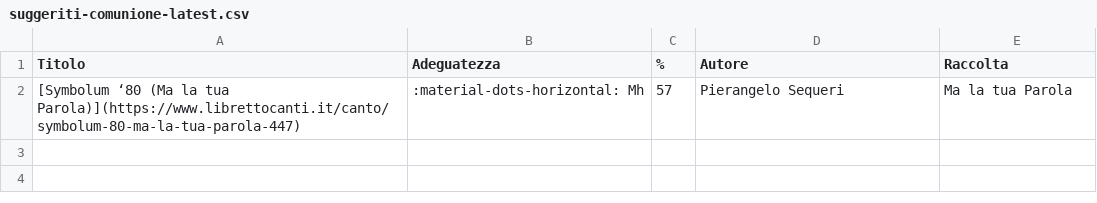
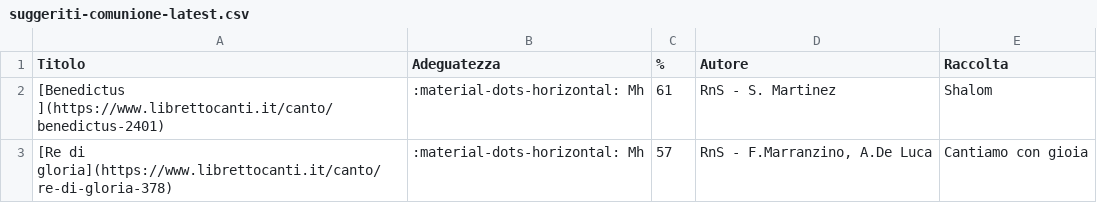
Before and after one commit to dennisangemi/hildegard, a CSV file: data/suggeriti-comunione-latest.csv, drawn as a sheet.

```diff
--- a/data/suggeriti-comunione-latest.csv
+++ b/data/suggeriti-comunione-latest.csv
@@ -1,2 +1,3 @@
 Titolo,Adeguatezza,%,Autore,Raccolta
-[Symbolum ‘80 (Ma la tua Parola)](https://www.librettocanti.it/canto/symbolum-80-ma-la-tua-parola-447),:material-dots-horizontal: Mh,57,Pierangelo Sequeri,Ma la tua Parola
+[Benedictus ](https://www.librettocanti.it/canto/benedictus-2401),:material-dots-horizontal: Mh,61,RnS - S. Martinez,Shalom
+[Re di gloria](https://www.librettocanti.it/canto/re-di-gloria-378),:material-dots-horizontal: Mh,57,"RnS - F.Marranzino, A.De Luca",Cantiamo con gioia
```
Also changed, not shown: data/suggeriti-top20-latest.csv, 9 other files.
